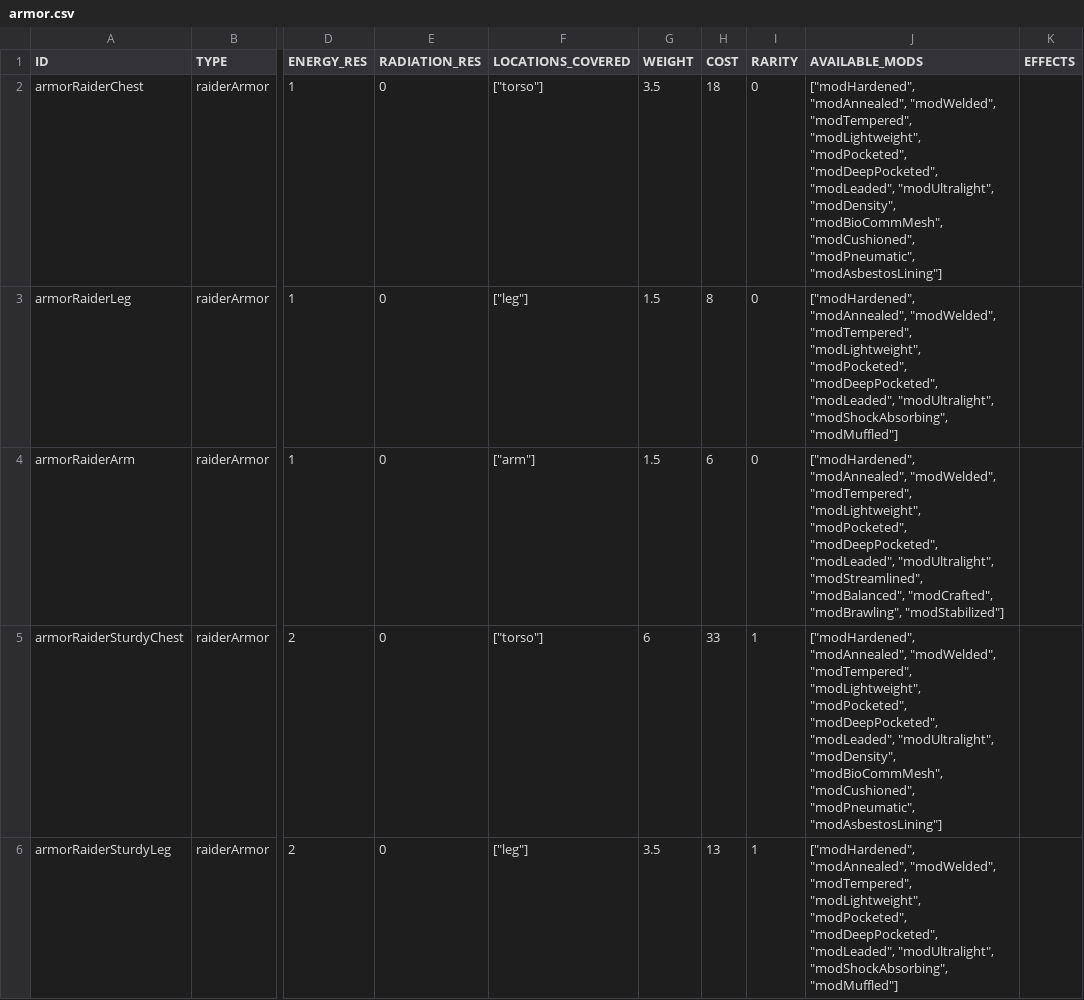
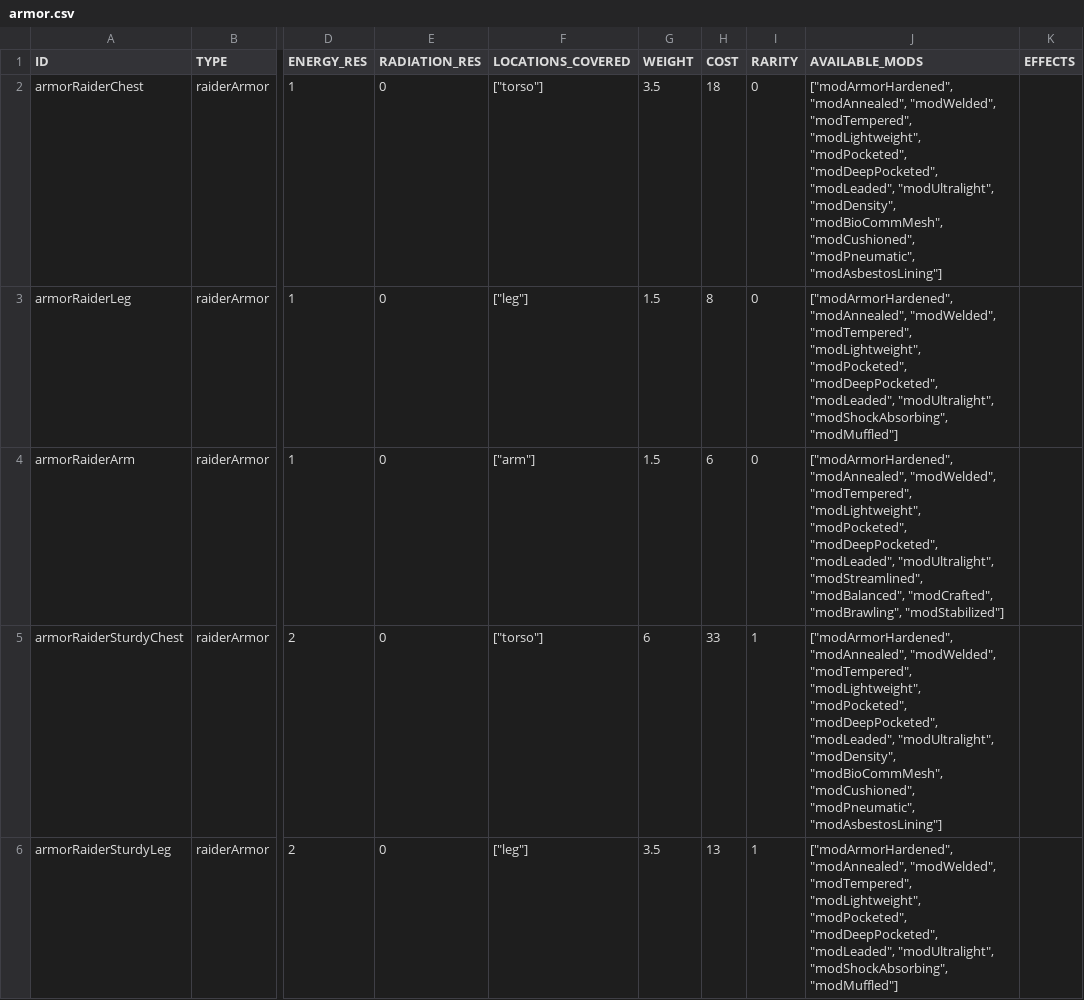
Before and after one commit to vittoema96/vittoema96.github.io, a CSV file: public/data/apparel/armor.csv, drawn as a sheet; only a part is shown, gaps mark what is left out; the diff covers the shown part only; the diff names each change by its address in the sheet, - before the commit and + after, or states it on an @@ line.

```diff
--- a/public/data/apparel/armor.csv
+++ b/public/data/apparel/armor.csv
-J2 (AVAILABLE_MODS): ["modHardened", "modAnnealed", "modWelded",…
+J2 (AVAILABLE_MODS): ["modArmorHardened", "modAnnealed", "modWelded",…
-J3 (AVAILABLE_MODS): ["modHardened", "modAnnealed", "modWelded",…
+J3 (AVAILABLE_MODS): ["modArmorHardened", "modAnnealed", "modWelded",…
-J4 (AVAILABLE_MODS): ["modHardened", "modAnnealed", "modWelded",…
+J4 (AVAILABLE_MODS): ["modArmorHardened", "modAnnealed", "modWelded",…
-J5 (AVAILABLE_MODS): ["modHardened", "modAnnealed", "modWelded",…
+J5 (AVAILABLE_MODS): ["modArmorHardened", "modAnnealed", "modWelded",…
-J6 (AVAILABLE_MODS): ["modHardened", "modAnnealed", "modWelded",…
+J6 (AVAILABLE_MODS): ["modArmorHardened", "modAnnealed", "modWelded",…
```
Also changed, not shown: 4 edited cells elsewhere in this file, public/data/mods/armorMaterialMods.csv, public/data/mods/energyWeaponMods.csv, 10 other files.
